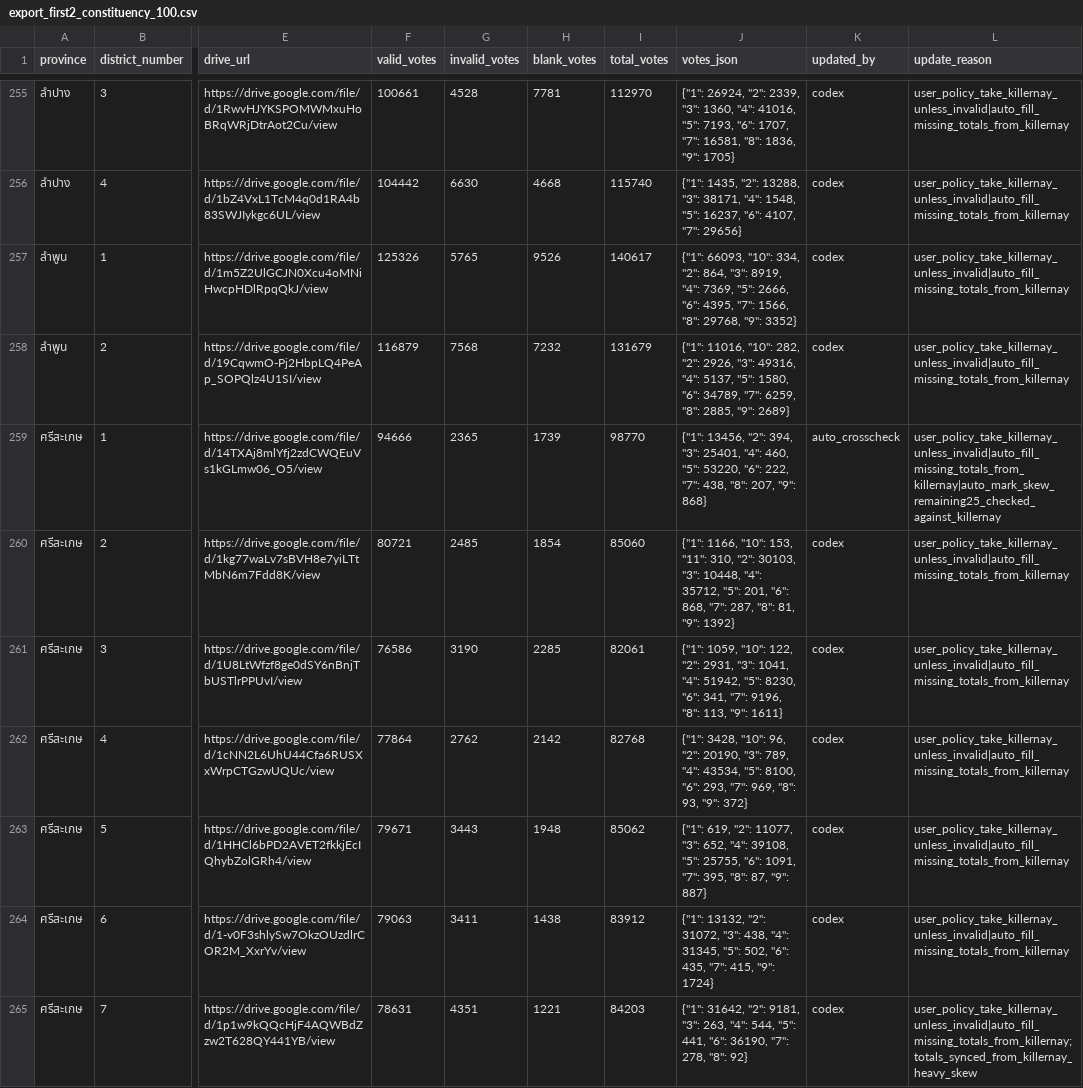
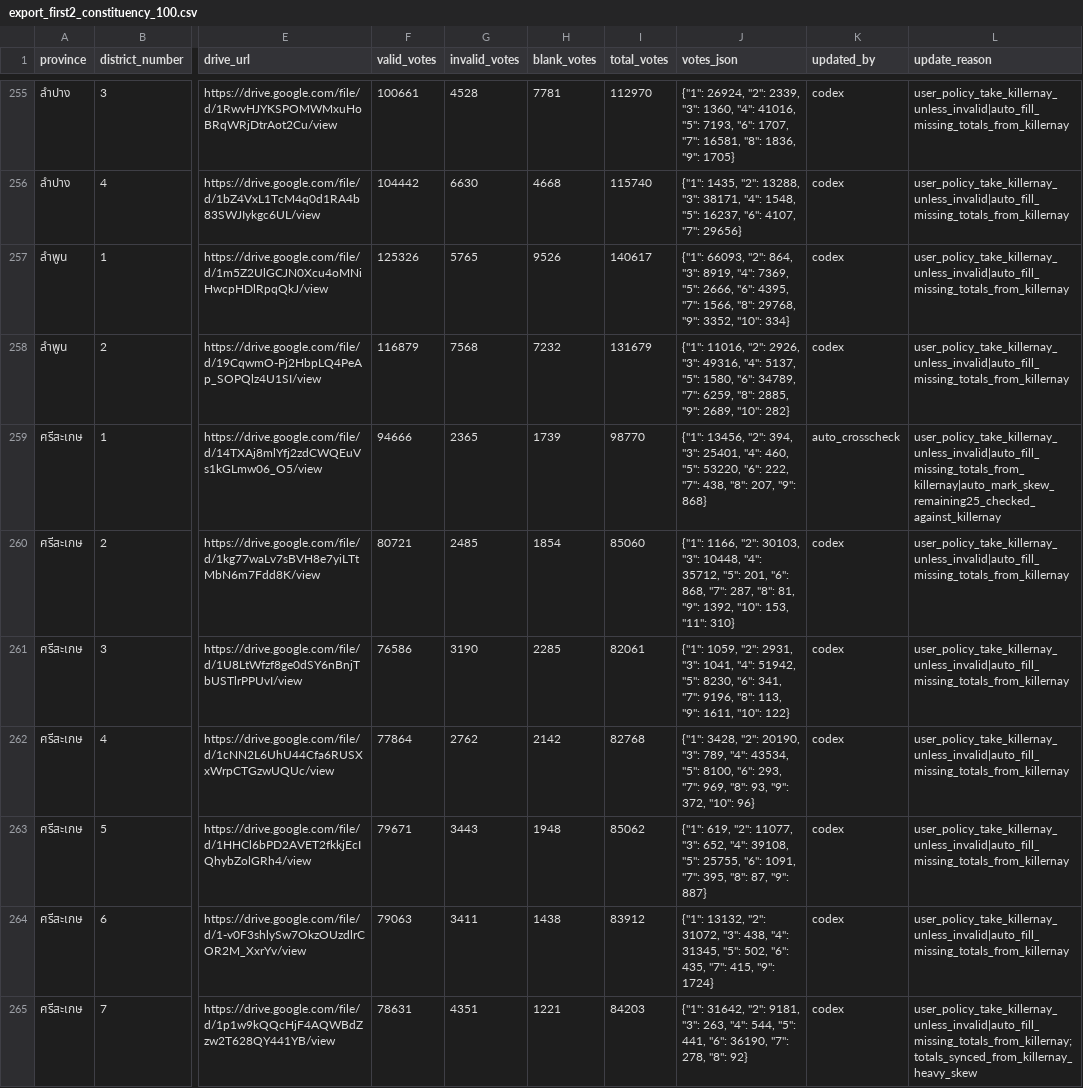
Before and after one commit to luengnat/election-69-dashboard, a CSV file: export_first2_constituency_100.csv, drawn as a sheet; only a part is shown, gaps mark what is left out; the diff covers the shown part only; the diff names each change by its address in the sheet, - before the commit and + after, or states it on an @@ line.

```diff
--- a/export_first2_constituency_100.csv
+++ b/export_first2_constituency_100.csv
-J257 (votes_json): {"1": 66093, "10": 334, "2": 864, "3": 8919, "4": 7369, "5": 2666, "6": 4395, "7": 1566, "8": 29768, "9": 3352}
+J257 (votes_json): {"1": 66093, "2": 864, "3": 8919, "4": 7369, "5": 2666, "6": 4395, "7": 1566, "8": 29768, "9": 3352, "10": 334}
-J258 (votes_json): {"1": 11016, "10": 282, "2": 2926, "3": 49316, "4": 5137, "5": 1580, "6": 34789, "7": 6259, "8": 2885, "9": 2689}
+J258 (votes_json): {"1": 11016, "2": 2926, "3": 49316, "4": 5137, "5": 1580, "6": 34789, "7": 6259, "8": 2885, "9": 2689, "10": 282}
-J260 (votes_json): {"1": 1166, "10": 153, "11": 310, "2": 30103, "3": 10448, "4": 35712, "5": 201, "6": 868, "7": 287, "8": 81, "9": 1392}
+J260 (votes_json): {"1": 1166, "2": 30103, "3": 10448, "4": 35712, "5": 201, "6": 868, "7": 287, "8": 81, "9": 1392, "10": 153, "11": 310}
-J261 (votes_json): {"1": 1059, "10": 122, "2": 2931, "3": 1041, "4": 51942, "5": 8230, "6": 341, "7": 9196, "8": 113, "9": 1611}
+J261 (votes_json): {"1": 1059, "2": 2931, "3": 1041, "4": 51942, "5": 8230, "6": 341, "7": 9196, "8": 113, "9": 1611, "10": 122}
-J262 (votes_json): {"1": 3428, "10": 96, "2": 20190, "3": 789, "4": 43534, "5": 8100, "6": 293, "7": 969, "8": 93, "9": 372}
+J262 (votes_json): {"1": 3428, "2": 20190, "3": 789, "4": 43534, "5": 8100, "6": 293, "7": 969, "8": 93, "9": 372, "10": 96}
```
Also changed, not shown: 120 edited cells elsewhere in this file, export_first2_party_list_100.csv, 3 other files.
